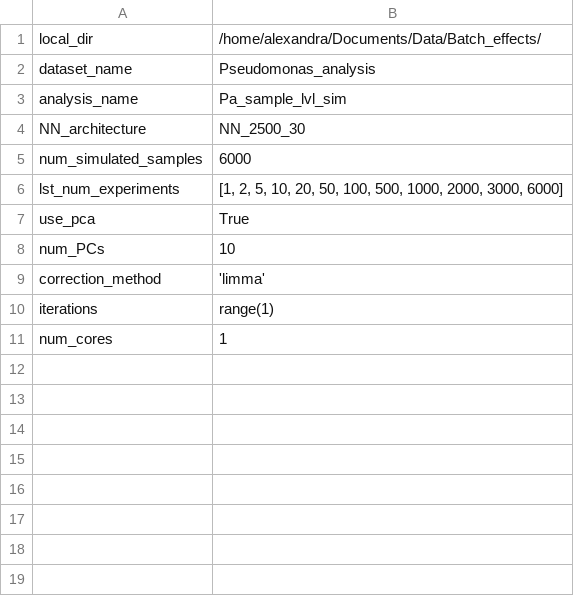
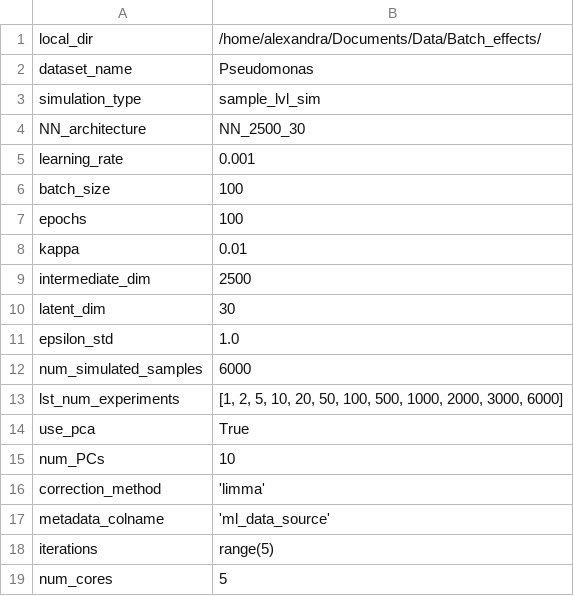
Before and after one commit to greenelab/simulate-expression-compendia, a TSV file: configs/config_Pa_sample_limma.tsv, drawn as a sheet.

```diff
--- a/configs/config_Pa_sample_limma.tsv
+++ b/configs/config_Pa_sample_limma.tsv
@@ -1,5 +1,12 @@
 local_dir	"/home/alexandra/Documents/Data/Batch_effects/"
-dataset_name	"Pseudomonas_analysis"
-analysis_name	"Pa_sample_lvl_sim"
+dataset_name	"Pseudomonas"
+simulation_type	"sample_lvl_sim"
 NN_architecture	"NN_2500_30"
+learning_rate	0.001
+batch_size	100
+epochs	100
+kappa	0.01
+intermediate_dim	2500
+latent_dim	30
+epsilon_std	1.0
 num_simulated_samples	6000
@@ -9,3 +16,4 @@ num_PCs	10
 correction_method	'limma'
-iterations	range(1)
-num_cores	1
+metadata_colname	'ml_data_source'
+iterations	range(5)
+num_cores	5
```
Also changed, not shown: configs/config_Pa_experiment_combat.tsv, configs/config_Pa_experiment_limma.tsv, 1 other file.
